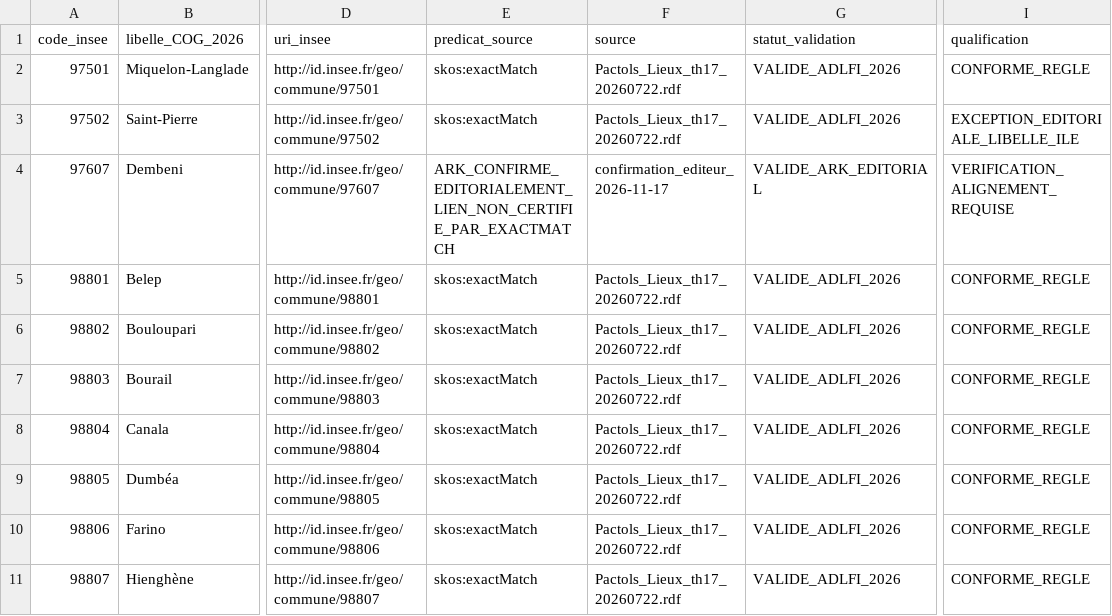
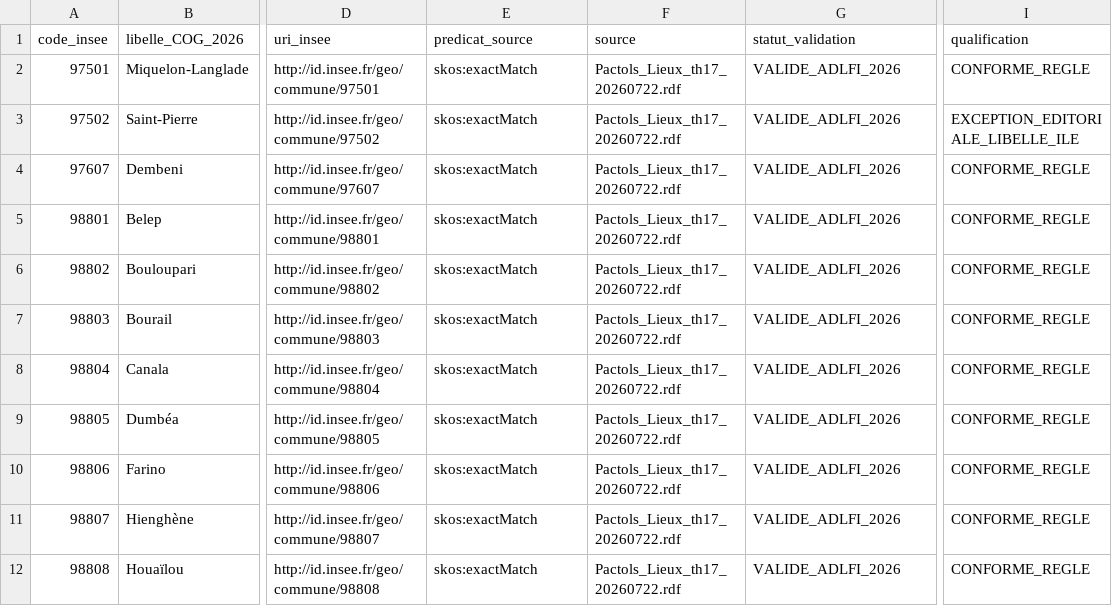
Before and after one commit to nicocoquet/adlfi-referentiels, a CSV file: recette/lieux/VALIDATIONS-NC-SPM-DEMBENI-2026.csv, drawn as a sheet; only a part is shown, gaps mark what is left out; the shorter side is filled out with more unchanged rows; the diff names each change by its address in the sheet, - before the commit and + after, or states it on an @@ line.

Commit message:
Dembeni 97607: attester exactMatch RDF et valider l'alignement 2026

```diff
--- a/recette/lieux/VALIDATIONS-NC-SPM-DEMBENI-2026.csv
+++ b/recette/lieux/VALIDATIONS-NC-SPM-DEMBENI-2026.csv
-E4 (predicat_source): ARK_CONFIRME_EDITORIALEMENT_LIEN_NON_CERTIFIE_PAR_EXACTMATCH
+E4 (predicat_source): skos:exactMatch
-F4 (source): confirmation_editeur_2026-11-17
+F4 (source): Pactols_Lieux_th17_20260722.rdf
-G4 (statut_validation): VALIDE_ARK_EDITORIAL
+G4 (statut_validation): VALIDE_ADLFI_2026
-I4 (qualification): VERIFICATION_ALIGNEMENT_REQUISE
+I4 (qualification): CONFORME_REGLE
```
